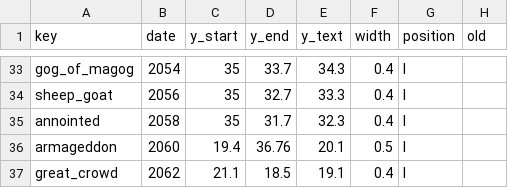
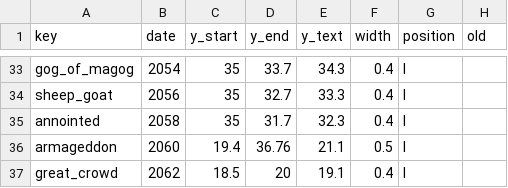
Before and after one commit to kreier/timeline, a CSV file: db/events.csv, drawn as a sheet; only a part is shown, gaps mark what is left out.

```diff
--- a/db/events.csv
+++ b/db/events.csv
@@ -35,3 +35,3 @@ sheep_goat,2056,35,32.7,33.3,0.4,l,
 annointed,2058,35,31.7,32.3,0.4,l,
-armageddon,2060,19.4,36.76,20.1,0.5,l,
-great_crowd,2062,21.1,18.5,19.1,0.4,l,
+armageddon,2060,19.4,36.76,21.1,0.5,l,
+great_crowd,2062,18.5,20,19.1,0.4,l,
```
Also changed, not shown: db/periods.csv.
